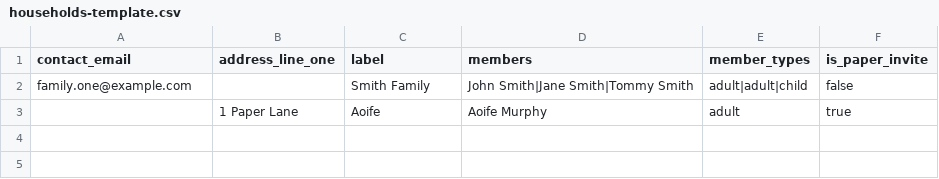
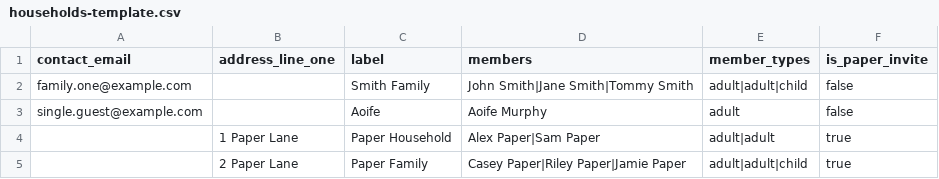
Before and after one commit to ocallarob/wedding-webstite, a CSV file: samples/households-template.csv, drawn as a sheet.

Commit message:
feat: improve paper lookup

```diff
--- a/samples/households-template.csv
+++ b/samples/households-template.csv
@@ -2,2 +2,4 @@ contact_email,address_line_one,label,members,member_types,is_paper_invite
 family.one@example.com,,Smith Family,John Smith|Jane Smith|Tommy Smith,adult|adult|child,false
-,1 Paper Lane,Aoife,Aoife Murphy,adult,true
+single.guest@example.com,,Aoife,Aoife Murphy,adult,false
+,1 Paper Lane,Paper Household,Alex Paper|Sam Paper,adult|adult,true
+,2 Paper Lane,Paper Family,Casey Paper|Riley Paper|Jamie Paper,adult|adult|child,true
```
Also changed, not shown: 5 other files.
